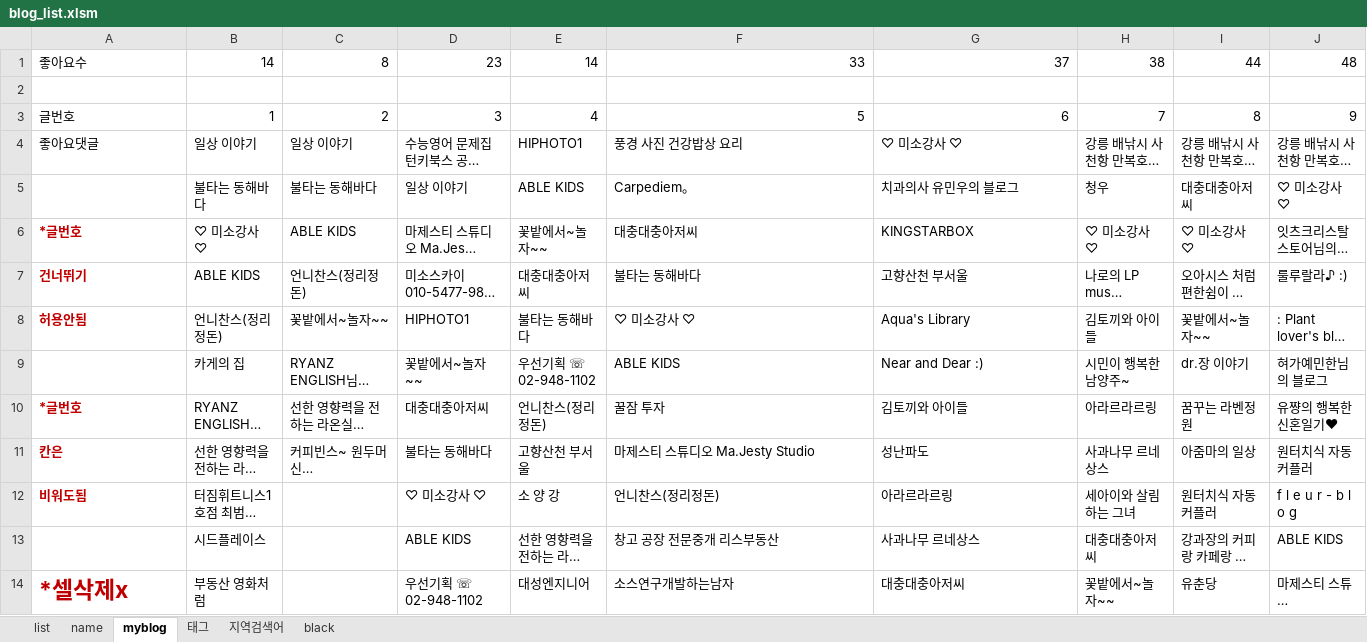
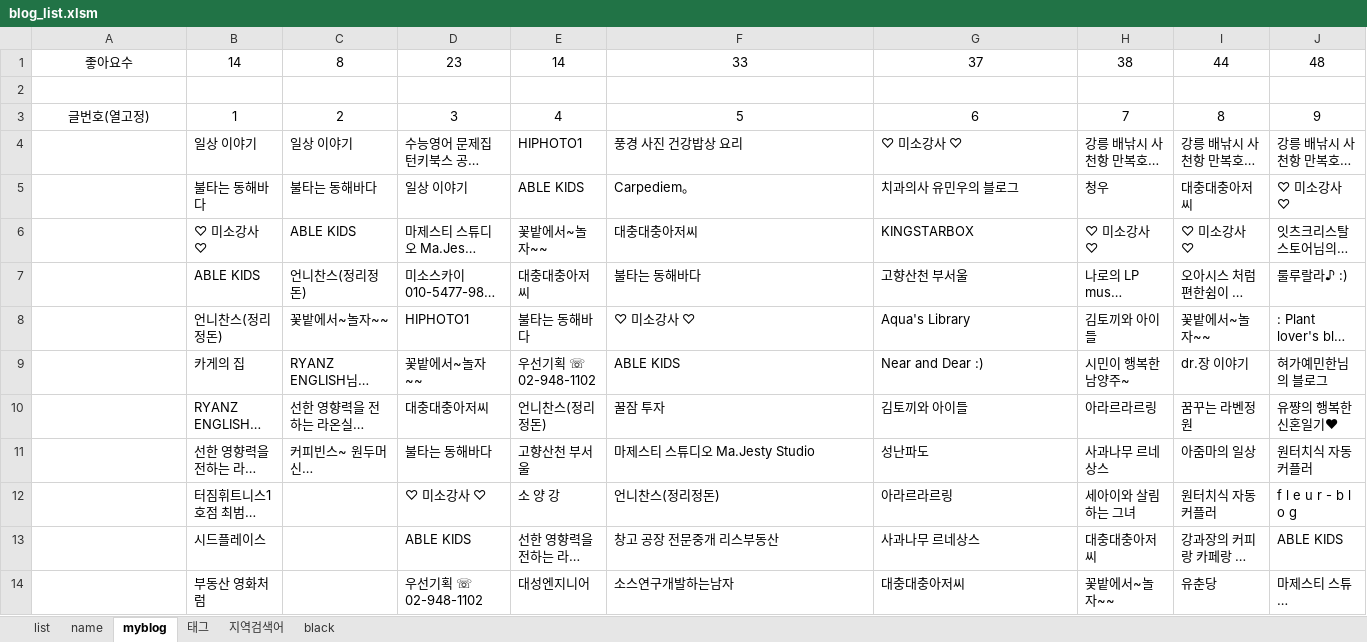
Before and after one commit to folkslife83/pyMacro, an Excel workbook: blog_list.xlsm, sheet myblog, drawn as a sheet; only a part is shown; long unchanged cells end in …; values as stored, in another font and other column widths than the file's, no borders; conditional formats not drawn; the diff covers the shown part only; the diff names each change by its address in the sheet, - before the commit and + after, or states it on an @@ line.

```diff
--- a/blog_list.xlsm (sheet myblog)
+++ b/blog_list.xlsm (sheet myblog)
-A1 alignment: left
+A1 alignment: center
-B1:J1 alignment: right
+B1:J1 alignment: center
-A3: 글번호
+A3: 글번호(열고정)
-A3 alignment: left
+A3 alignment: center
-B3:J3 alignment: right
+B3:J3 alignment: center
-A4: 좋아요댓글
+A4: (empty)
-A6: *글번호
+A6: (empty)
-A7: 건너뛰기
+A7: (empty)
-A8: 허용안됨
+A8: (empty)
-A10: *글번호
+A10: (empty)
-A11: 칸은
+A11: (empty)
-A12: 비워도됨
+A12: (empty)
-A14: *셀삭제x
+A14: (empty)
```
Also changed, not shown: 9 edited cells and cell formats elsewhere in this sheet, sheet list, sheet name, sheet black, 7 other files.
